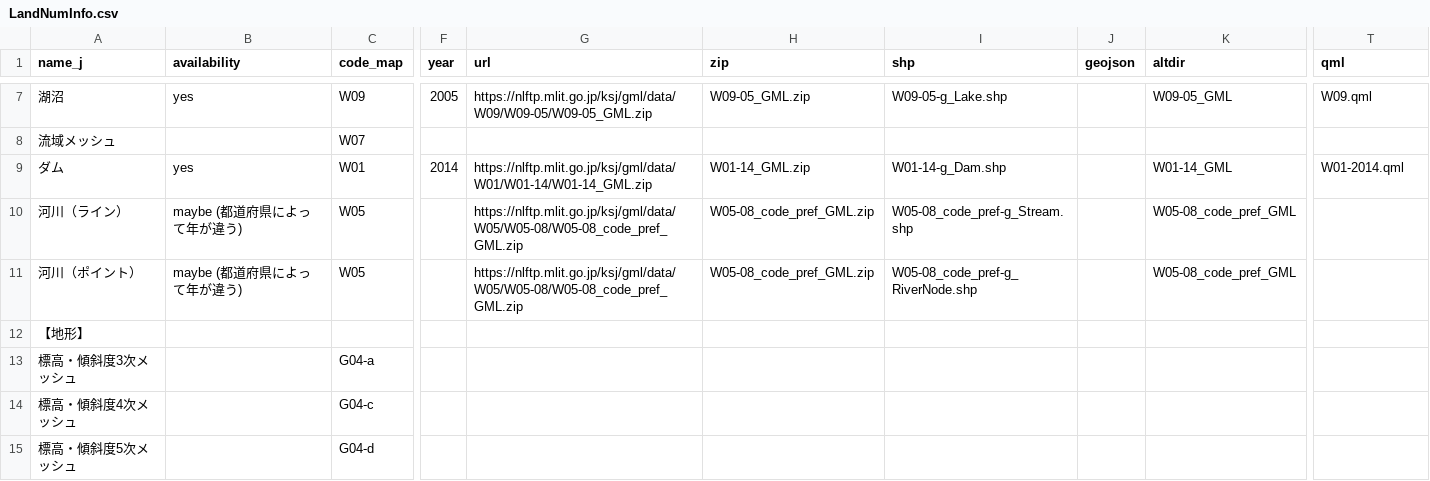
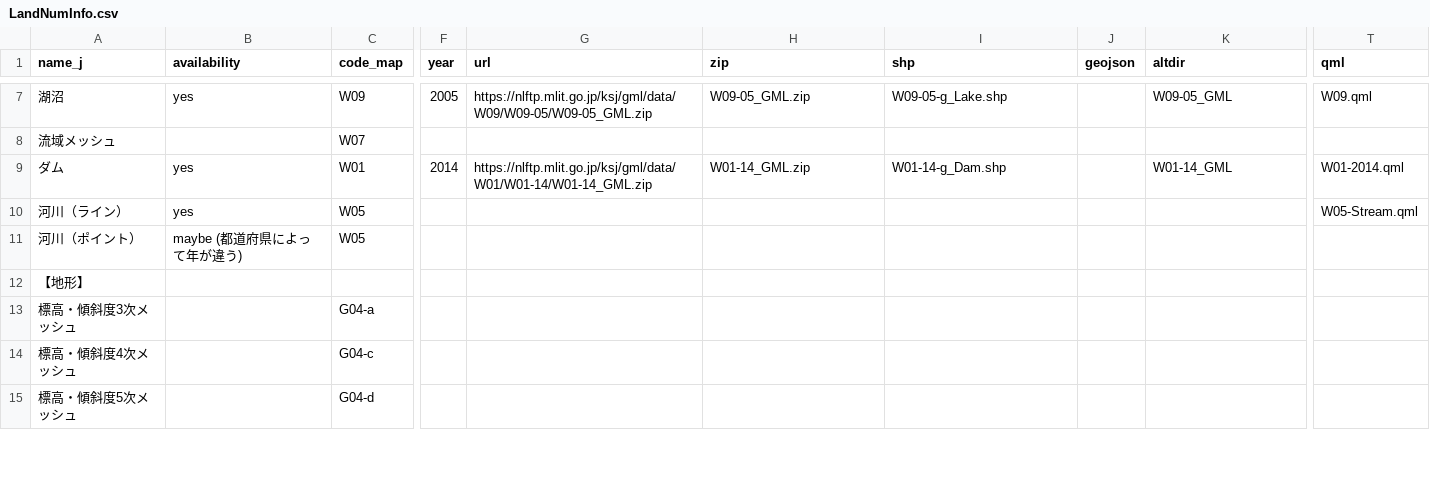
Before and after one commit to babayoshihiko/jpdata, a CSV file: csv/LandNumInfo.csv, drawn as a sheet; only a part is shown, gaps mark what is left out; the diff names each change by its address in the sheet, - before the commit and + after, or states it on an @@ line.

Commit message:
W05 River

```diff
--- a/csv/LandNumInfo.csv
+++ b/csv/LandNumInfo.csv
-B10 (availability): maybe (都道府県によって年が違う)
+B10 (availability): yes
-G10:G11 (url): https://nlftp.mlit.go.jp/ksj/gml/data/W05/W05-08/W05-08_code_pref_GML.zip
+G10:G11 (url): (empty)
-H10:H11 (zip): W05-08_code_pref_GML.zip
+H10:H11 (zip): (empty)
-I10 (shp): W05-08_code_pref-g_Stream.shp
+I10 (shp): (empty)
-K10:K11 (altdir): W05-08_code_pref_GML
+K10:K11 (altdir): (empty)
-T10 (qml): (empty)
+T10 (qml): W05-Stream.qml
-I11 (shp): W05-08_code_pref-g_RiverNode.shp
+I11 (shp): (empty)
```
Also changed, not shown: 4 other files.
